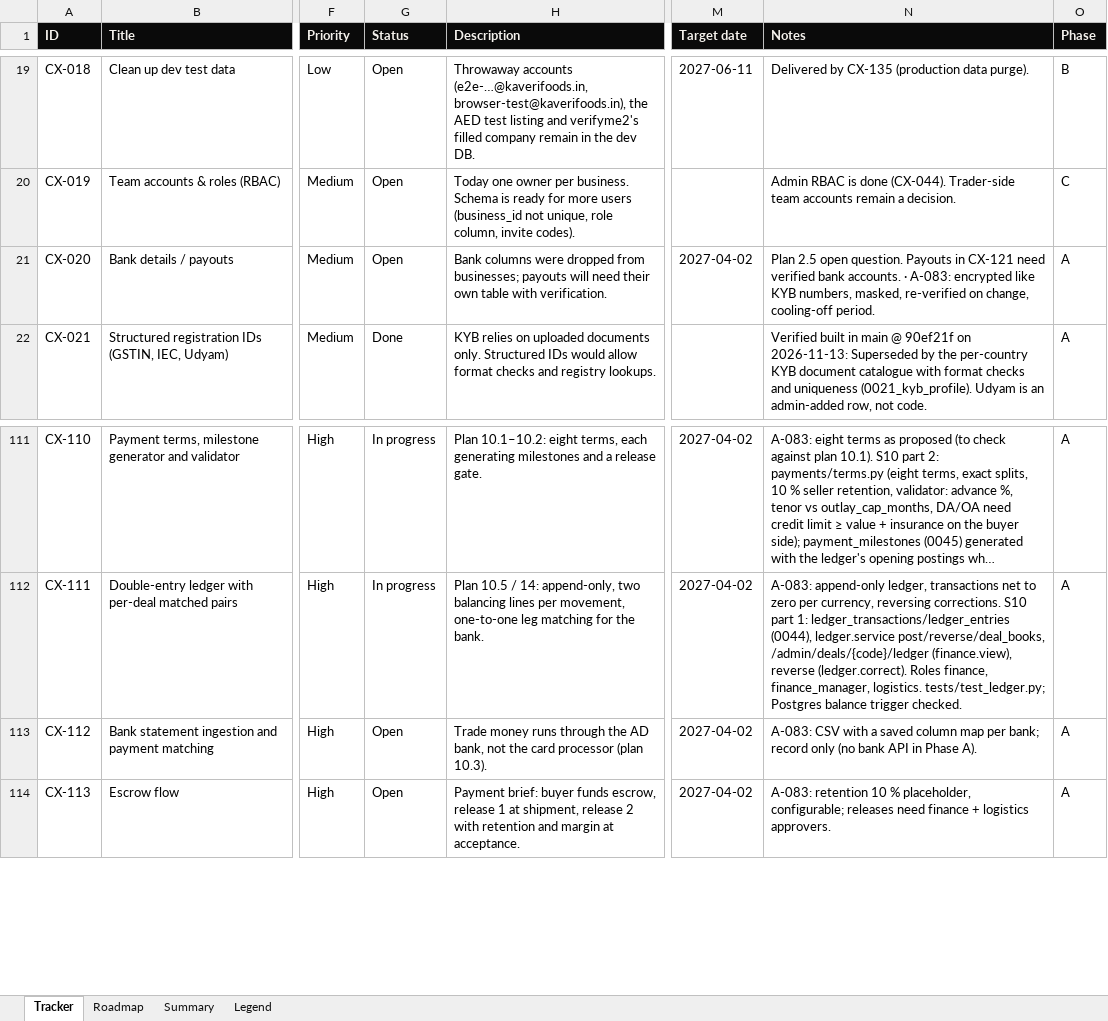
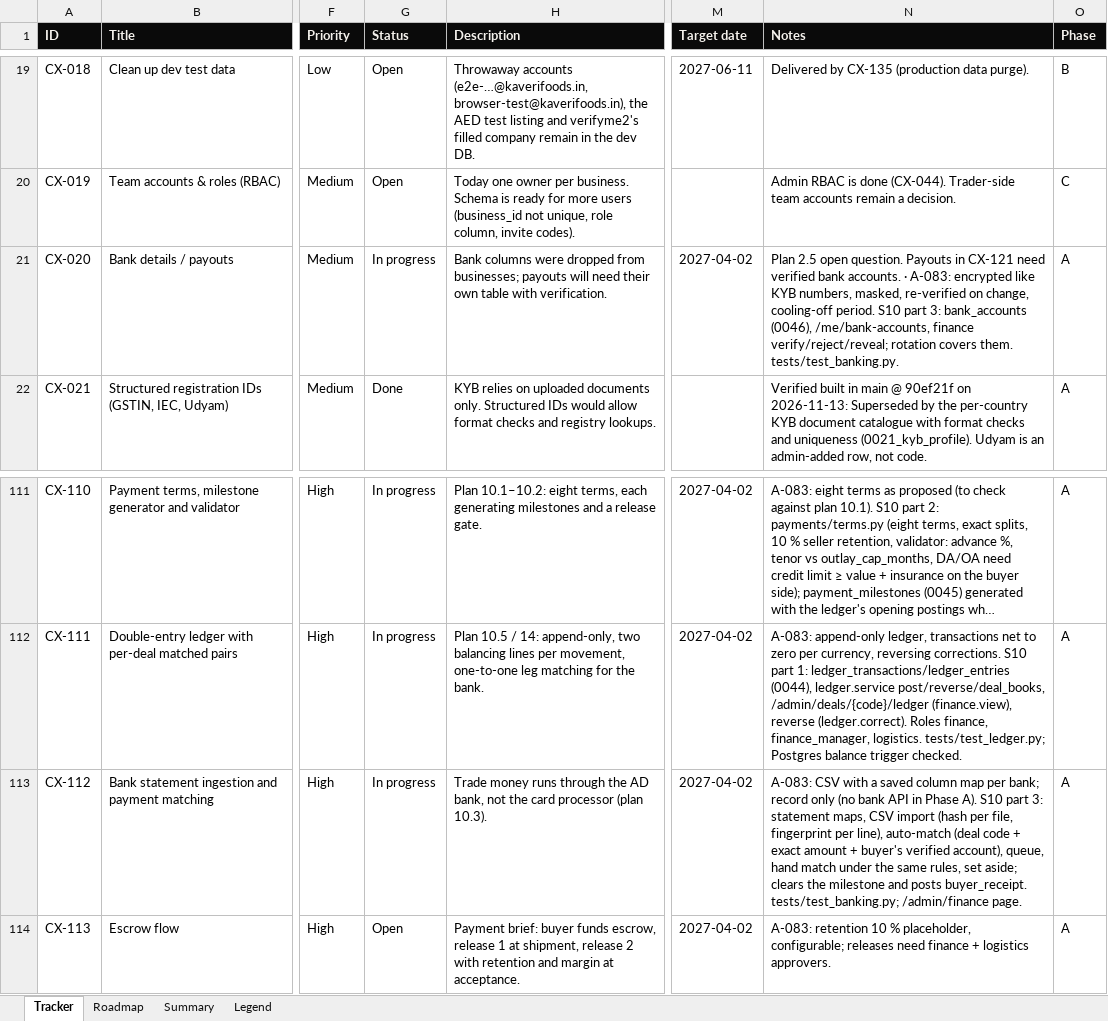
Before and after one commit to Quazr-Elevate/corridor_1_x, an Excel workbook: docs/tracker/cor1x-tracker.xlsx, sheet Tracker, drawn as a sheet; only a part is shown, gaps mark what is left out; long unchanged cells end in …; values as stored, in another font and other column widths than the file's, no borders; conditional formats and table styles not drawn; the diff names each change by its address in the sheet, - before the commit and + after, or states it on an @@ line.

```diff
--- a/docs/tracker/cor1x-tracker.xlsx (sheet Tracker)
+++ b/docs/tracker/cor1x-tracker.xlsx (sheet Tracker)
-G21 (Status): Open
+G21 (Status): In progress
-N21 (Notes): …cooling-off period.
+N21 (Notes): …cooling-off period. S10 part 3: bank_accounts (0046), /me/bank-accounts, finance verify/reject/reveal; rotation covers them. tests/test_banking.py.
-G113 (Status): Open
+G113 (Status): In progress
-N113 (Notes): …Phase A).
+N113 (Notes): …Phase A). S10 part 3: statement maps, CSV import (hash per file, fingerprint per line), auto-match (deal code + exact amount + buyer's verified account), queue, hand match under the same rules, set aside; clears the milestone and posts buyer_receipt. tests/test_banking.py; /admin/finance page.
```
Also changed, not shown: 26 other files.
